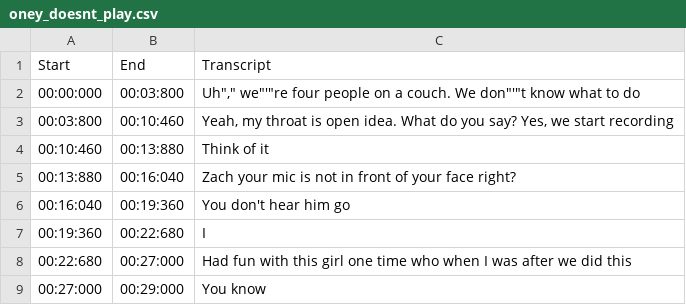
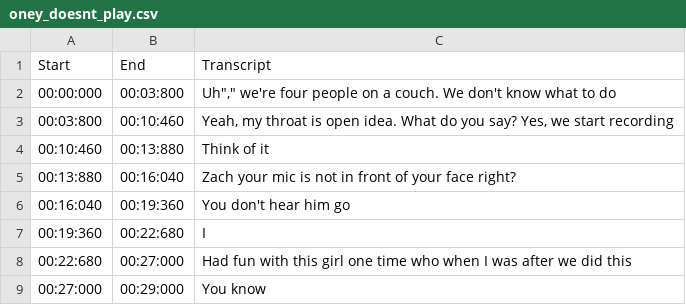
Before and after one commit to draumaz/csv-test, a CSV file: oney_doesnt_play.csv, drawn as a sheet; only a part is shown.

Commit message:
Update oney_doesnt_play.csv

```diff
--- a/oney_doesnt_play.csv
+++ b/oney_doesnt_play.csv
@@ -1,3 +1,3 @@
 Start;End;Transcript
-00:00:000;00:03:800;Uh"," we"'"re four people on a couch. We don"'"t know what to do
+00:00:000;00:03:800;Uh"," we're four people on a couch. We don't know what to do
 00:03:800;00:10:460;Yeah, my throat is open idea. What do you say? Yes, we start recording
```
